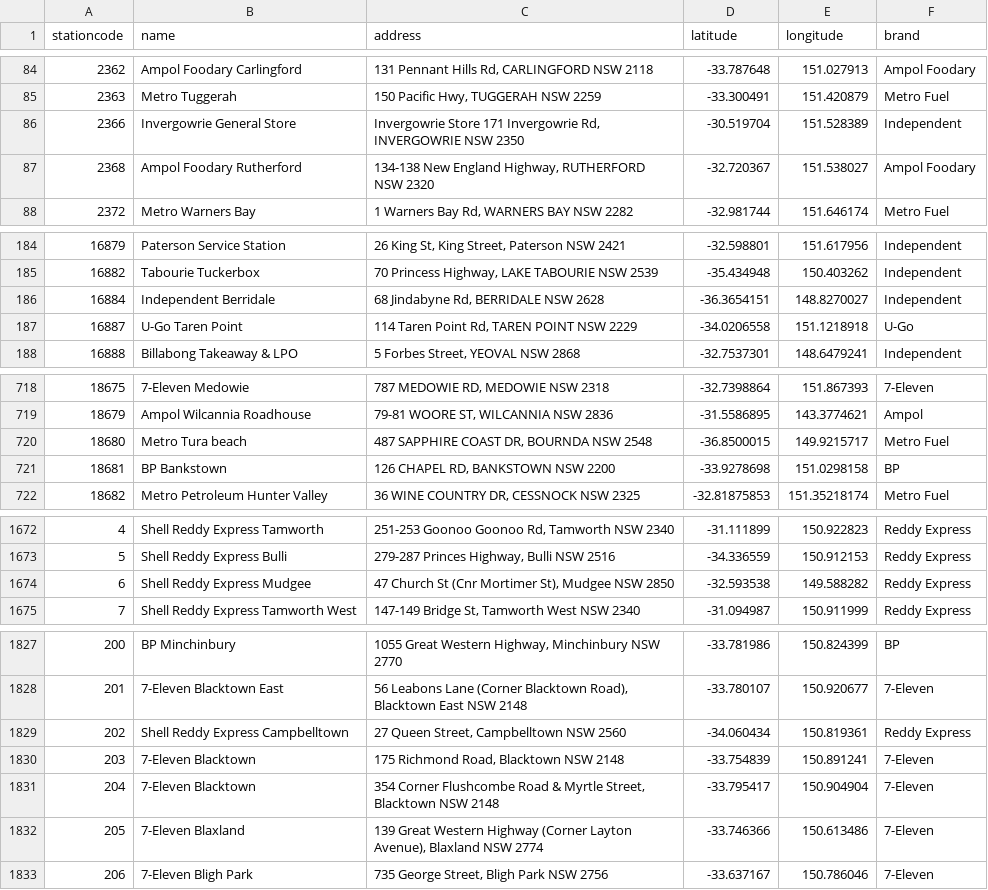
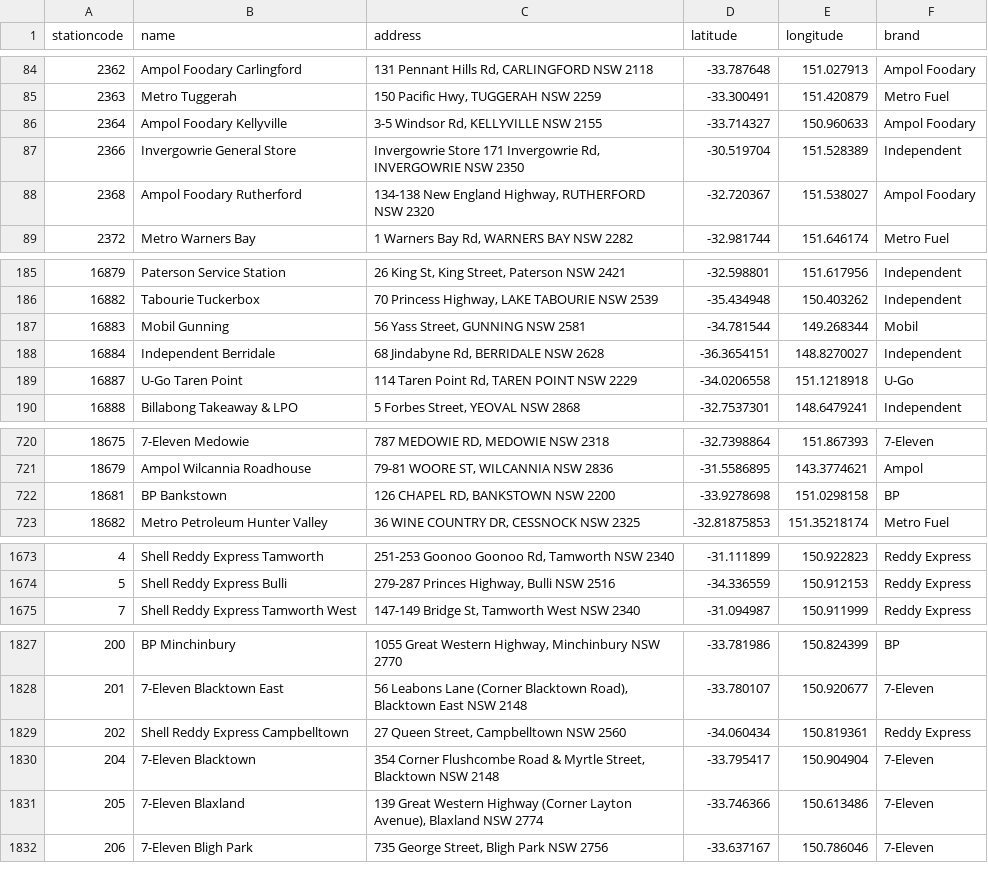
Before and after one commit to ankur794/nsw-fuel-price-analysis, a CSV file: stations.csv, drawn as a sheet; only a part is shown, gaps mark what is left out; the diff covers the shown part only.

Commit message:
Update fuel data

```diff
--- a/stations.csv
+++ b/stations.csv
@@ -85,2 +85,3 @@ stationcode,name,address,latitude,longitude,brand
 2363,Metro Tuggerah,"150 Pacific Hwy, TUGGERAH NSW 2259",-33.300491,151.420879,Metro Fuel
+2364,Ampol Foodary Kellyville,"3-5 Windsor Rd, KELLYVILLE NSW 2155",-33.714327,150.960633,Ampol Foodary
 2366,Invergowrie General Store,"Invergowrie Store 171 Invergowrie Rd, INVERGOWRIE NSW 2350",-30.519704,151.528389,Independent
@@ -185,2 +186,3 @@ stationcode,name,address,latitude,longitude,brand
 16882,Tabourie Tuckerbox,"70 Princess Highway, LAKE TABOURIE NSW 2539",-35.434948,150.403262,Independent
+16883,Mobil Gunning,"56 Yass Street, GUNNING NSW 2581",-34.781544,149.268344,Mobil
 16884,Independent Berridale,"68 Jindabyne Rd, BERRIDALE NSW 2628",-36.3654151,148.8270027,Independent
@@ -719,3 +721,2 @@ stationcode,name,address,latitude,longitude,brand
 18679,Ampol Wilcannia Roadhouse,"79-81 WOORE ST, WILCANNIA NSW 2836",-31.5586895,143.3774621,Ampol
-18680,Metro Tura beach,"487 SAPPHIRE COAST DR, BOURNDA NSW 2548",-36.8500015,149.9215717,Metro Fuel
 18681,BP Bankstown,"126 CHAPEL RD, BANKSTOWN NSW 2200",-33.9278698,151.0298158,BP
@@ -1673,3 +1674,2 @@ stationcode,name,address,latitude,longitude,brand
 5,Shell Reddy Express Bulli,"279-287 Princes Highway, Bulli NSW 2516",-34.336559,150.912153,Reddy Express
-6,Shell Reddy Express Mudgee,"47 Church St (Cnr Mortimer St), Mudgee NSW 2850",-32.593538,149.588282,Reddy Express
 7,Shell Reddy Express Tamworth West,"147-149 Bridge St, Tamworth West NSW 2340",-31.094987,150.911999,Reddy Express
@@ -1829,3 +1829,2 @@ stationcode,name,address,latitude,longitude,brand
 202,Shell Reddy Express Campbelltown,"27 Queen Street, Campbelltown NSW 2560",-34.060434,150.819361,Reddy Express
-203,7-Eleven Blacktown,"175 Richmond Road, Blacktown NSW 2148",-33.754839,150.891241,7-Eleven
 204,7-Eleven Blacktown,"354 Corner Flushcombe Road & Myrtle Street, Blacktown NSW 2148",-33.795417,150.904904,7-Eleven
```
Also changed, not shown: 4 added rows, 1 removed row and 8 edited cells elsewhere in this file.
